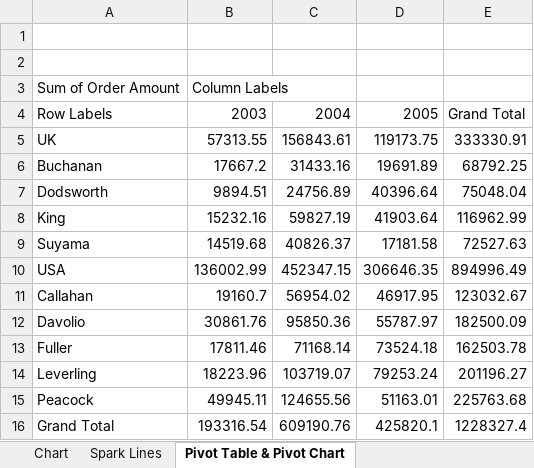
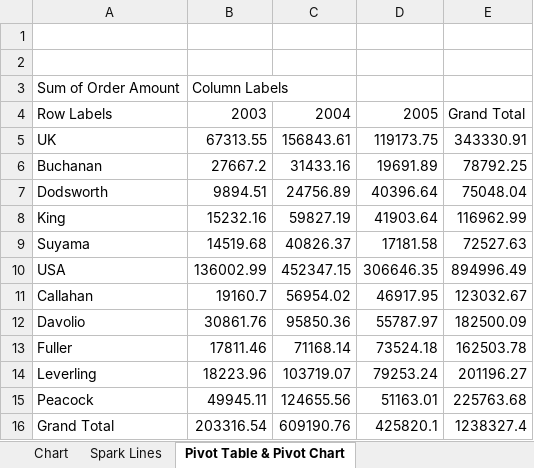
Before and after one commit to toarnabtrainer/Techno_India_Marketing_Analytics_August_2023, an Excel workbook: Business Analytics ClassWork.xlsx, sheet Pivot Table & Pivot Chart, drawn as a sheet; values as stored, in another font and other column widths than the file's, no borders; charts and pictures not drawn; the diff names each change by its address in the sheet, - before the commit and + after, or states it on an @@ line.

```diff
--- a/Business Analytics ClassWork.xlsx (sheet Pivot Table & Pivot Chart)
+++ b/Business Analytics ClassWork.xlsx (sheet Pivot Table & Pivot Chart)
-B5: 57313.55
+B5: 67313.55
-E5: 333330.91
+E5: 343330.91
-B6: 17667.2
+B6: 27667.2
-E6: 68792.25
+E6: 78792.25
-B16: 193316.54
+B16: 203316.54
-E16: 1228327.4
+E16: 1238327.4
```
Also changed, not shown: sheet Sample Product Report, sheet Spark Lines, sheet Sample Salesperson Report, charts or pictures.
